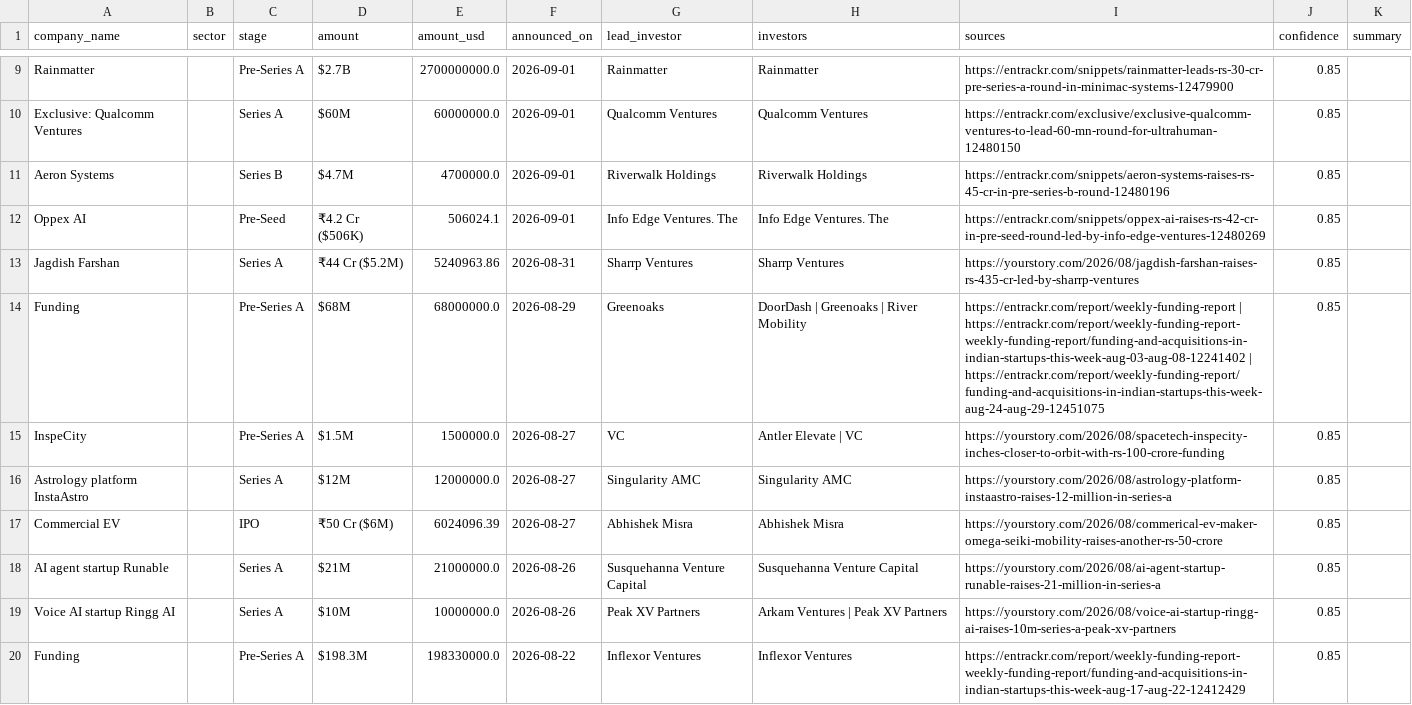
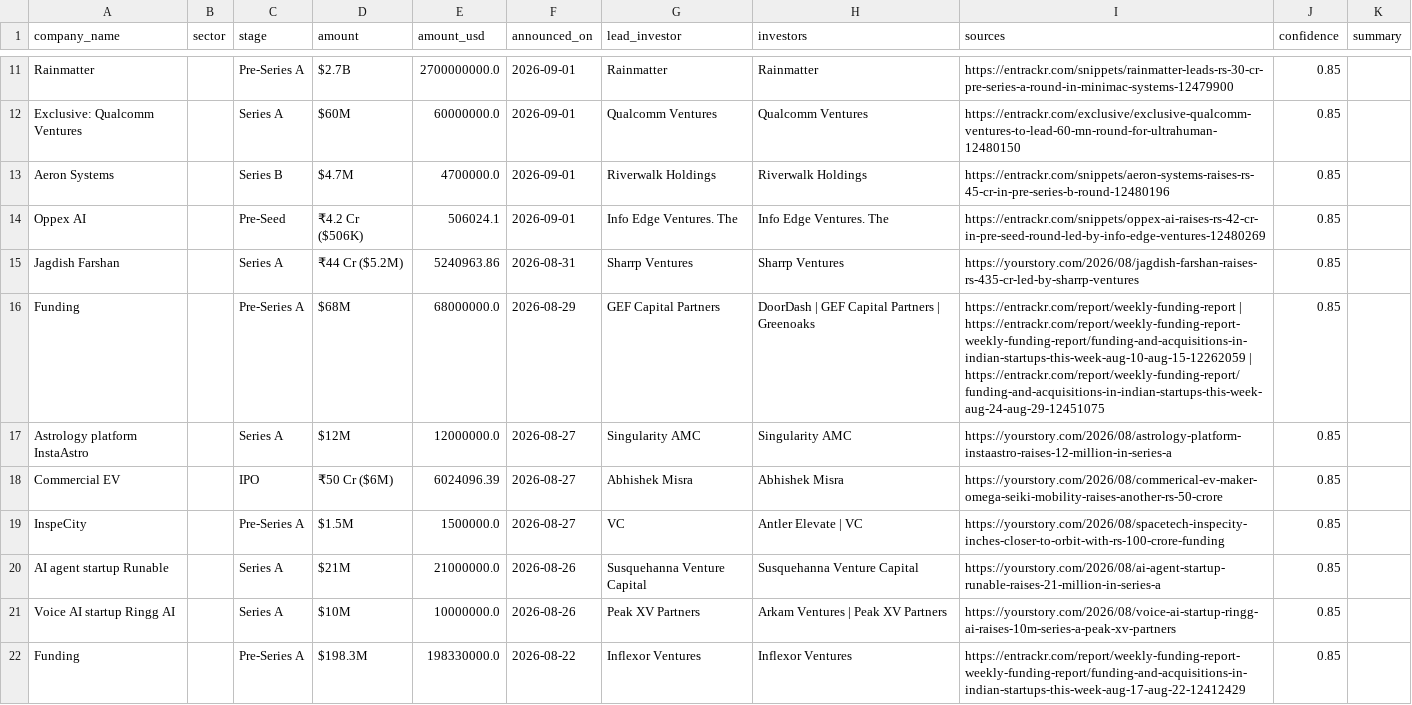
Before and after one commit to ryrk1020/indian-funding-pipeline, a CSV file: docs/rounds_latest.csv, drawn as a sheet; only a part is shown, gaps mark what is left out; the diff covers the shown part only.

```diff
--- a/docs/rounds_latest.csv
+++ b/docs/rounds_latest.csv
@@ -13,6 +15,6 @@ Oppex AI,,Pre-Seed,₹4.2 Cr ($506K),506024.1,2026-09-01,Info Edge Ventures. The
 Jagdish Farshan,,Series A,₹44 Cr ($5.2M),5240963.86,2026-08-31,Sharrp Ventures,Sharrp Ventures,https://yourstory.com/2026/08/jagdish-farshan-raises-rs-435-cr-led-by-sharrp-ventures,0.85,
-Funding,,Pre-Series A,$68M,68000000.0,2026-08-29,Greenoaks,DoorDash | Greenoaks | River Mobility,https://entrackr.com/report/weekly-funding-report | https://entrackr.com/report/weekly-funding-report-weekly-funding-report/funding-and-acquisitions-in-indian-startups-this-week-aug-03-aug-08-12241402 | https://entrackr.com/report/weekly-funding-report/funding-and-acquisitions-in-indian-startups-this-week-aug-24-aug-29-12451075,0.85,
-InspeCity,,Pre-Series A,$1.5M,1500000.0,2026-08-27,VC,Antler Elevate | VC,https://yourstory.com/2026/08/spacetech-inspecity-inches-closer-to-orbit-with-rs-100-crore-funding,0.85,
+Funding,,Pre-Series A,$68M,68000000.0,2026-08-29,GEF Capital Partners,DoorDash | GEF Capital Partners | Greenoaks,https://entrackr.com/report/weekly-funding-report | https://entrackr.com/report/weekly-funding-report-weekly-funding-report/funding-and-acquisitions-in-indian-startups-this-week-aug-10-aug-15-12262059 | https://entrackr.com/report/weekly-funding-report/funding-and-acquisitions-in-indian-startups-this-week-aug-24-aug-29-12451075,0.85,
 Astrology platform InstaAstro,,Series A,$12M,12000000.0,2026-08-27,Singularity AMC,Singularity AMC,https://yourstory.com/2026/08/astrology-platform-instaastro-raises-12-million-in-series-a,0.85,
 Commercial EV,,IPO,₹50 Cr ($6M),6024096.39,2026-08-27,Abhishek Misra,Abhishek Misra,https://yourstory.com/2026/08/commerical-ev-maker-omega-seiki-mobility-raises-another-rs-50-crore,0.85,
+InspeCity,,Pre-Series A,$1.5M,1500000.0,2026-08-27,VC,Antler Elevate | VC,https://yourstory.com/2026/08/spacetech-inspecity-inches-closer-to-orbit-with-rs-100-crore-funding,0.85,
 AI agent startup Runable,,Series A,$21M,21000000.0,2026-08-26,Susquehanna Venture Capital,Susquehanna Venture Capital,https://yourstory.com/2026/08/ai-agent-startup-runable-raises-21-million-in-series-a,0.85,
```
Also changed, not shown: 5 added rows, 4 removed rows and 5 edited cells elsewhere in this file, exports/sample_rounds.csv, 3 other files.
